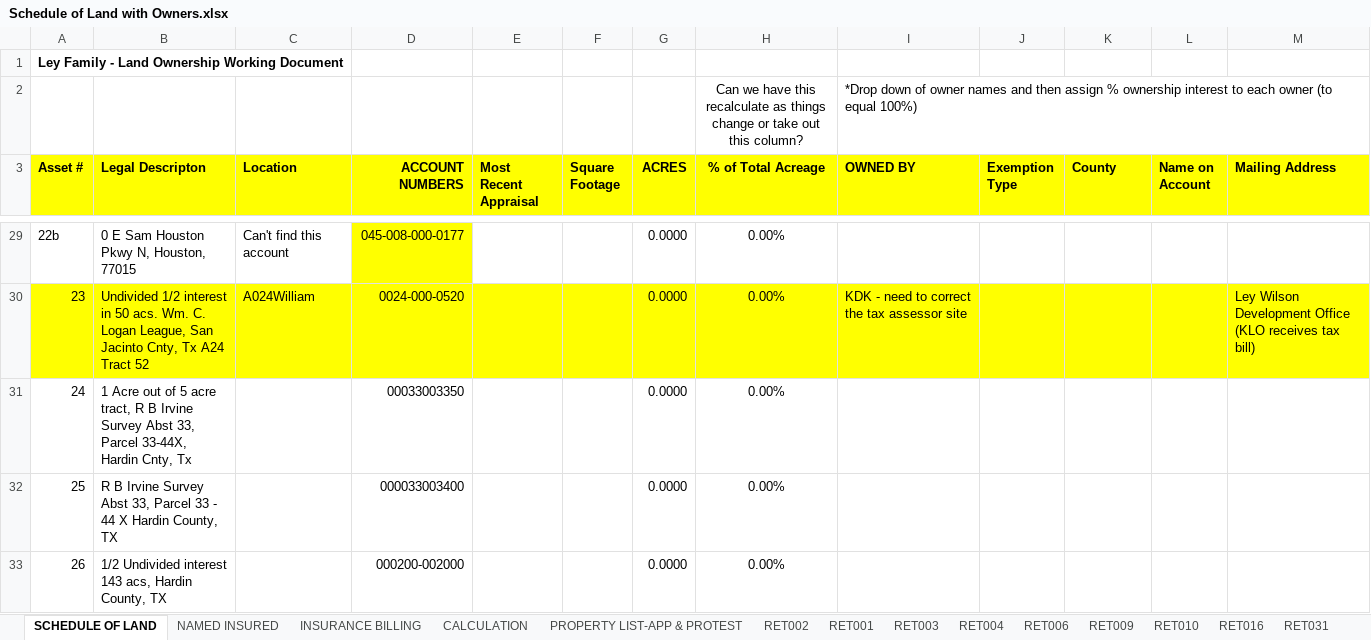
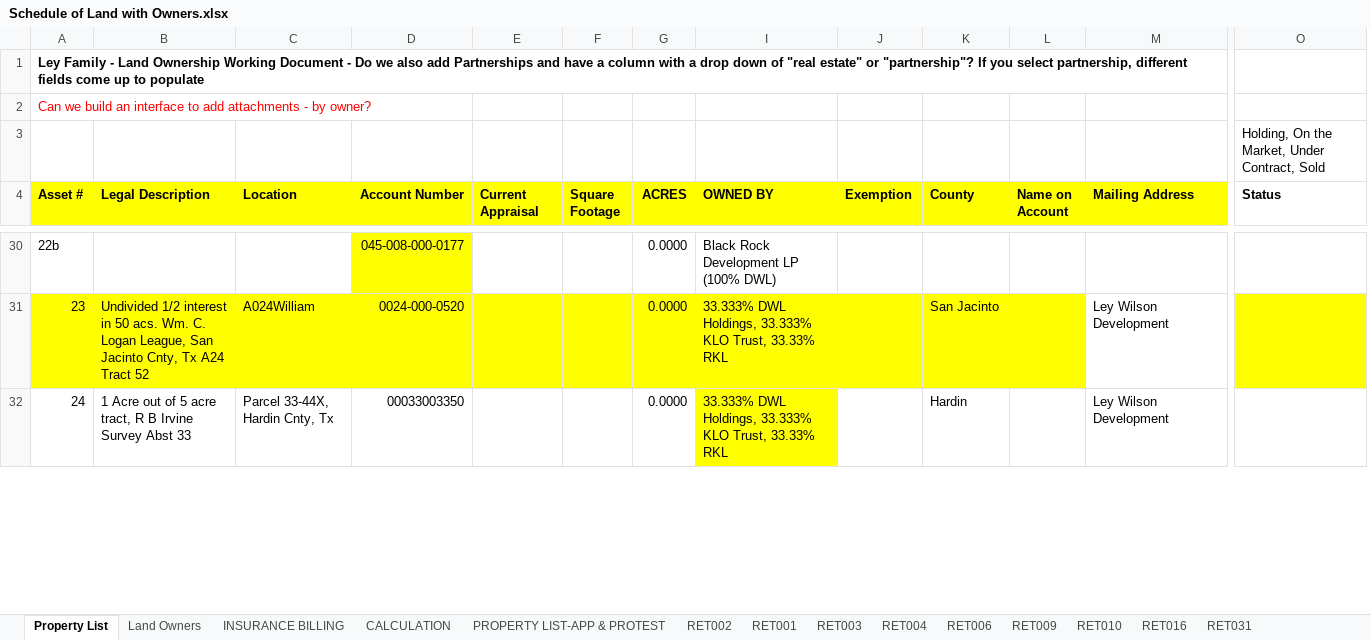
Before and after one commit to Oneillce321/ley-family-realestate, an Excel workbook: backend/Schedule of Land with Owners.xlsx, sheet Property List, drawn as a sheet; only a part is shown, gaps mark what is left out; values as stored, in another font and other column widths than the file's, no borders; charts and pictures not drawn; removed rows and columns are numbered as before the commit, all else as after; rows hold the shown columns only; the diff covers the shown part only; the diff names each change by its address in the sheet, - before the commit and + after, or states it on an @@ line.

```diff
--- a/backend/Schedule of Land with Owners.xlsx (sheet Property List)
+++ b/backend/Schedule of Land with Owners.xlsx (sheet Property List)
-sheet tab: SCHEDULE OF LAND
+sheet tab: Property List
-sheet tab: NAMED INSURED
+sheet tab: Land Owners
@@ column H (% of Total Acreage) hidden, row 2: Can we have this recalculate as things change or take out this column?; rows 29-30: 0.00% | 0.00% @@
+column O (Status), row 3: Holding, On the Market, Under Contract, Sold
-A1 (Asset #): …Working Document
+A1 (Asset #): …Working Document - Do we also add Partnerships and have a column with a drop down of "real estate" or "partnership"? If you select partnership, different fields come up to populate
+row 2: Can we build an interface to add attachments - by owner?
-I3 (OWNED BY): *Drop down of owner names and then assign % ownership interest to each owner (to equal 100%)
+I3 (OWNED BY): (empty)
-B4: Legal Descripton
+B4: Legal Description
-D4: ACCOUNT NUMBERS
+D4: Account Number
-E4: Most Recent Appraisal
+E4: Current Appraisal
-J4: Exemption Type
+J4: Exemption
-B30 (Legal Description): 0 E Sam Houston Pkwy N, Houston, 77015
+B30 (Legal Description): (empty)
-C30 (Location): Can't find this account
+C30 (Location): (empty)
-I30 (OWNED BY): (empty)
+I30 (OWNED BY): Black Rock Development LP (100% DWL)
-I31 (OWNED BY): KDK - need to correct the tax assessor site
+I31 (OWNED BY): 33.333% DWL Holdings, 33.333% KLO Trust, 33.33% RKL
-K31 (County): (empty)
+K31 (County): San Jacinto
-M31 (Mailing Address): Ley Wilson Development Office (KLO receives tax bill)
+M31 (Mailing Address): Ley Wilson Development
-M31 fill: #FFFF00
+M31 fill: none
-row 31: 24 | 1 Acre out of 5 acre tract, R B Irvine Survey Abst 33, Parcel 33-44X, Hardin Cnty, Tx |  | 00033003350 |  |  | 0.0000 | 0.00%
-row 32: 25 | R B Irvine Survey Abst 33, Parcel 33 - 44 X Hardin County, TX |  | 000033003400 |  |  | 0.0000 | 0.00%
-row 33: 26 | 1/2 Undivided interest 143 acs, Hardin County, TX |  | 000200-002000 |  |  | 0.0000 | 0.00%
+row 32: 24 | 1 Acre out of 5 acre tract, R B Irvine Survey Abst 33 | Parcel 33-44X, Hardin Cnty, Tx | 00033003350 |  |  | 0.0000 | 33.333% DWL Holdings, 33.333% KLO Trust, 33.33% RKL |  | Hardin |  | Ley Wilson Development
```
Also changed, not shown: 7 added rows, 5 removed rows, 71 edited cells and cell formats elsewhere in this sheet, sheet Land Owners, sheet RET009, sheet RET016, formulas that keep their value, hidden cells, charts or pictures, 2 other files.
